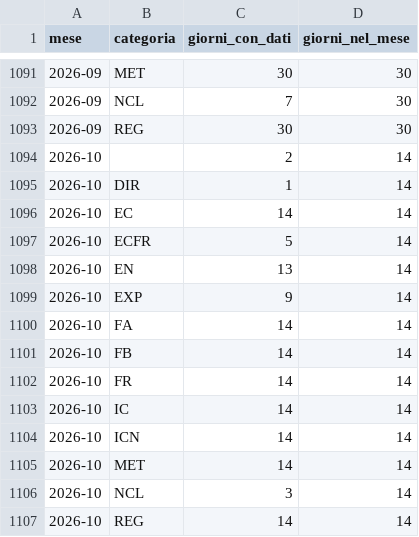
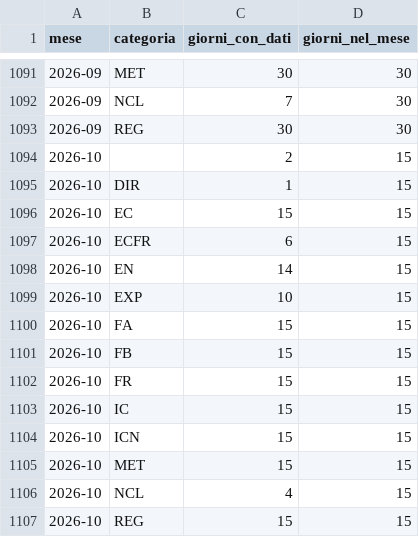
Before and after one commit to DrElegantia/trainstats-dashboard, a CSV file: data/gold/copertura_categoria.csv, drawn as a sheet; only a part is shown, gaps mark what is left out.

```diff
--- a/data/gold/copertura_categoria.csv
+++ b/data/gold/copertura_categoria.csv
@@ -1093,15 +1093,15 @@ mese,categoria,giorni_con_dati,giorni_nel_mese
 2026-09,REG,30,30
-2026-10,,2,14
-2026-10,DIR,1,14
-2026-10,EC,14,14
-2026-10,ECFR,5,14
-2026-10,EN,13,14
-2026-10,EXP,9,14
-2026-10,FA,14,14
-2026-10,FB,14,14
-2026-10,FR,14,14
-2026-10,IC,14,14
-2026-10,ICN,14,14
-2026-10,MET,14,14
-2026-10,NCL,3,14
-2026-10,REG,14,14
+2026-10,,2,15
+2026-10,DIR,1,15
+2026-10,EC,15,15
+2026-10,ECFR,6,15
+2026-10,EN,14,15
+2026-10,EXP,10,15
+2026-10,FA,15,15
+2026-10,FB,15,15
+2026-10,FR,15,15
+2026-10,IC,15,15
+2026-10,ICN,15,15
+2026-10,MET,15,15
+2026-10,NCL,4,15
+2026-10,REG,15,15
```
Also changed, not shown: data/gold/stations_dim.csv, 16 other files.
